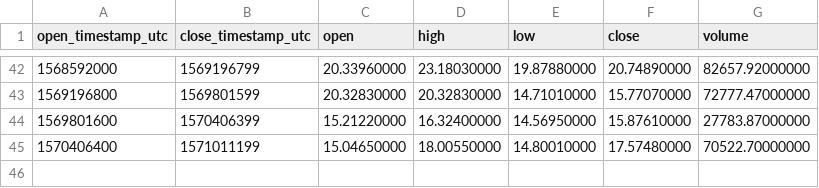
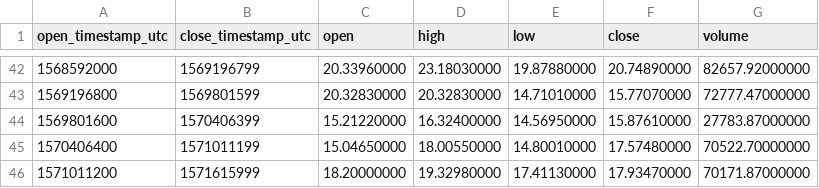
Before and after one commit to cryptobigbro/binance-BNBUSDC, a CSV file: binance-BNBUSDC-1w.csv, drawn as a sheet; only a part is shown, gaps mark what is left out.

```diff
--- a/binance-BNBUSDC-1w.csv
+++ b/binance-BNBUSDC-1w.csv
@@ -45 +45,2 @@ open_timestamp_utc,close_timestamp_utc,open,high,low,close,volume
 1570406400,1571011199,15.04650000,18.00550000,14.80010000,17.57480000,70522.70000000
+1571011200,1571615999,18.20000000,19.32980000,17.41130000,17.93470000,70171.87000000
```
Also changed, not shown: binance-BNBUSDC-1d.csv, binance-BNBUSDC-1h.csv.
